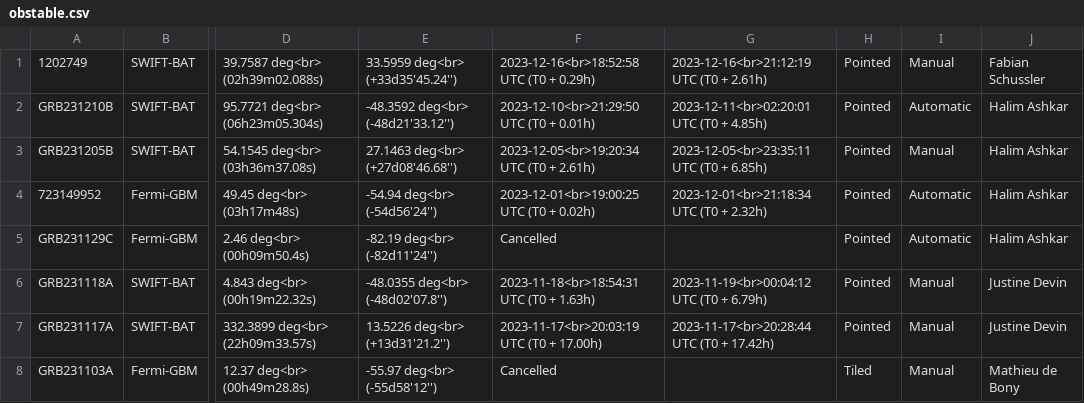
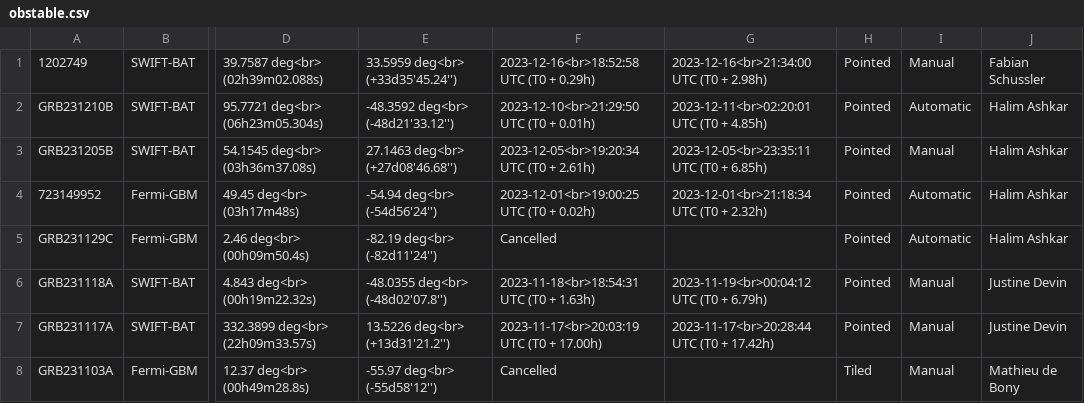
Before and after one commit to wxssym/grbhess.github.io, a CSV file: obstable.csv, drawn as a sheet; only a part is shown, gaps mark what is left out; the diff names each change by its address in the sheet, - before the commit and + after, or states it on an @@ line.

Commit message:
GRB 231216A observation times

```diff
--- a/obstable.csv
+++ b/obstable.csv
-G1: 2023-12-16<br>21:12:19 UTC (T0 + 2.61h)
+G1: 2023-12-16<br>21:34:00 UTC (T0 + 2.98h)
```
